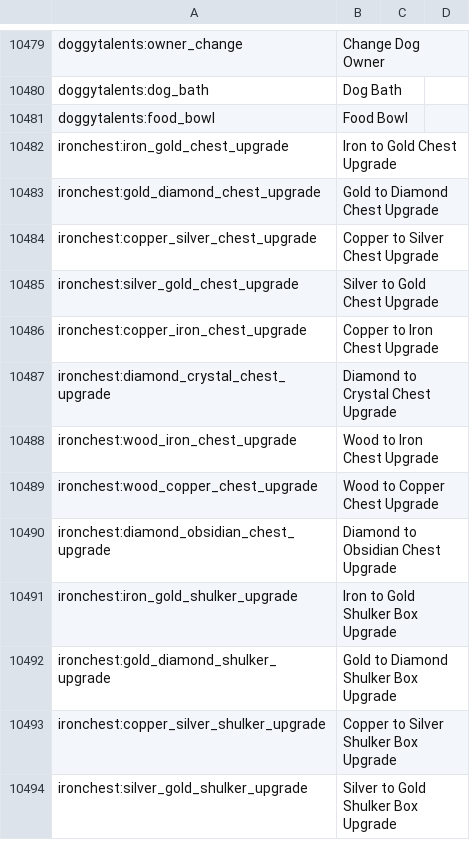
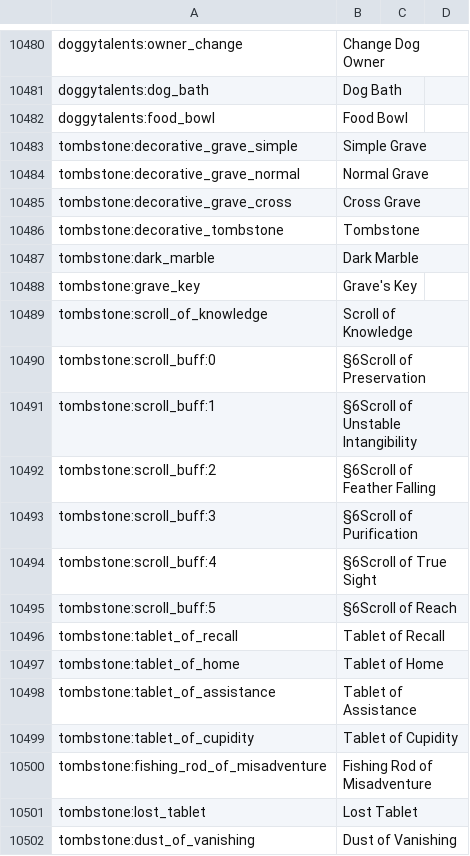
Before and after one commit to toothlessblue/POC3, a CSV file: config/AppliedEnergistics2/items.csv, drawn as a sheet; only a part is shown, gaps mark what is left out; the shorter side is filled out with more unchanged rows; the diff covers the shown part only; the diff names each change by its address in the sheet, - before the commit and + after, or states it on an @@ line.

```diff
--- a/config/AppliedEnergistics2/items.csv
+++ b/config/AppliedEnergistics2/items.csv
+row 10483: tombstone:decorative_grave_simple | Simple Grave
+row 10484: tombstone:decorative_grave_normal | Normal Grave
+row 10485: tombstone:decorative_grave_cross | Cross Grave
+row 10486: tombstone:decorative_tombstone | Tombstone
+row 10487: tombstone:dark_marble | Dark Marble
+row 10488: tombstone:grave_key | Grave's Key
+row 10489: tombstone:scroll_of_knowledge | Scroll of Knowledge
+row 10490: tombstone:scroll_buff:0 | §6Scroll of Preservation
+row 10491: tombstone:scroll_buff:1 | §6Scroll of Unstable Intangibility
+row 10492: tombstone:scroll_buff:2 | §6Scroll of Feather Falling
+row 10493: tombstone:scroll_buff:3 | §6Scroll of Purification
+row 10494: tombstone:scroll_buff:4 | §6Scroll of True Sight
+row 10495: tombstone:scroll_buff:5 | §6Scroll of Reach
+row 10496: tombstone:tablet_of_recall | Tablet of Recall
+row 10497: tombstone:tablet_of_home | Tablet of Home
+row 10498: tombstone:tablet_of_assistance | Tablet of Assistance
+row 10499: tombstone:tablet_of_cupidity | Tablet of Cupidity
+row 10500: tombstone:fishing_rod_of_misadventure | Fishing Rod of Misadventure
+row 10501: tombstone:lost_tablet | Lost Tablet
+row 10502: tombstone:dust_of_vanishing | Dust of Vanishing
```
Also changed, not shown: 23 added rows and 41 moved rows elsewhere in this file, 15 other files.
